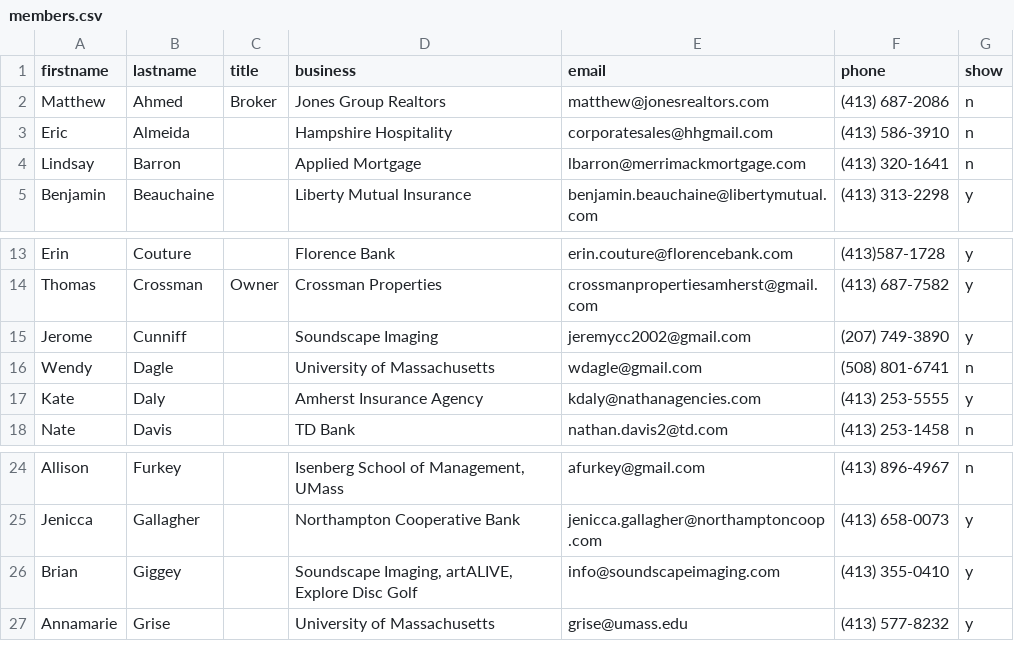
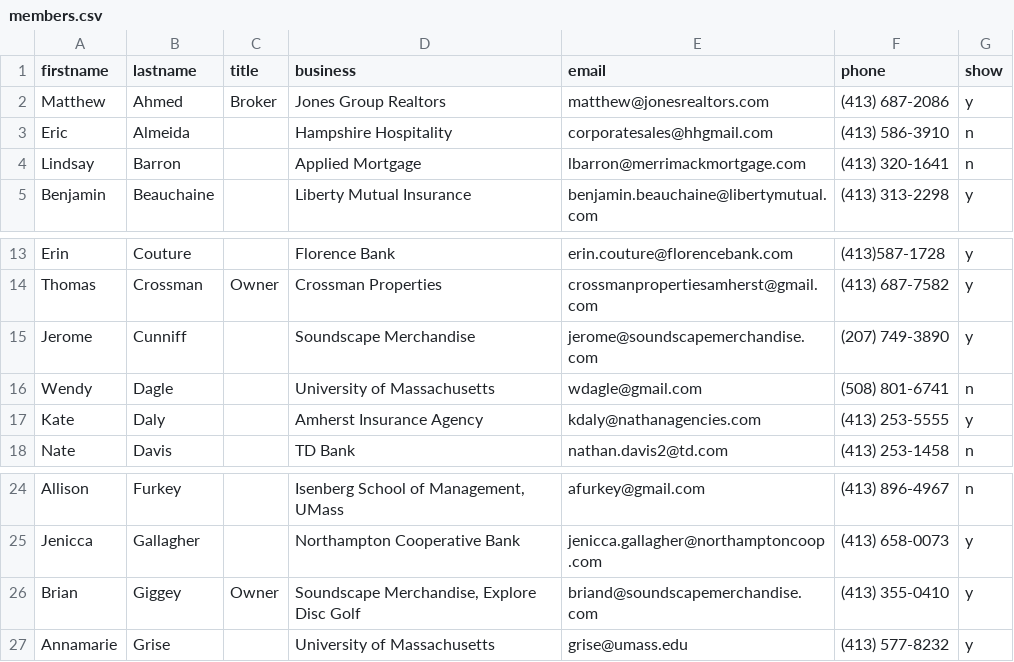
Before and after one commit to clearbold/ayp, a CSV file: _data/members.csv, drawn as a sheet; only a part is shown, gaps mark what is left out.

Commit message:
Update members.csv

```diff
--- a/_data/members.csv
+++ b/_data/members.csv
@@ -1,3 +1,3 @@
 firstname,lastname,title,business,email,phone,show
-Matthew,Ahmed, Broker,Jones Group Realtors,matthew@jonesrealtors.com,(413) 687-2086,n
+Matthew,Ahmed, Broker,Jones Group Realtors,matthew@jonesrealtors.com,(413) 687-2086,y
 Eric,Almeida,,Hampshire Hospitality,corporatesales@hhgmail.com,(413) 586-3910,n
@@ -14,3 +14,3 @@ Erin,Couture,,Florence Bank,erin.couture@florencebank.com,(413)587-1728,y
 Thomas,Crossman,Owner,Crossman Properties,crossmanpropertiesamherst@gmail.com,(413) 687-7582,y
-Jerome,Cunniff,,Soundscape Imaging,jeremycc2002@gmail.com,(207) 749-3890,y
+Jerome,Cunniff,,Soundscape Merchandise,jerome@soundscapemerchandise.com,(207) 749-3890,y
 Wendy,Dagle,,University of Massachusetts,wdagle@gmail.com,(508) 801-6741,n
@@ -25,3 +25,3 @@ Allison,Furkey,,"Isenberg School of Management, UMass",afurkey@gmail.com,(413) 8
 Jenicca,Gallagher,,Northampton Cooperative Bank,jenicca.gallagher@northamptoncoop.com,(413) 658-0073,y
-Brian,Giggey,,"Soundscape Imaging, artALIVE, Explore Disc Golf",info@soundscapeimaging.com,(413) 355-0410,y
+Brian,Giggey,Owner,"Soundscape Merchandise, Explore Disc Golf",briand@soundscapemerchandise.com,(413) 355-0410,y
 Annamarie,Grise,,University of Massachusetts,grise@umass.edu,(413) 577-8232,y
```
